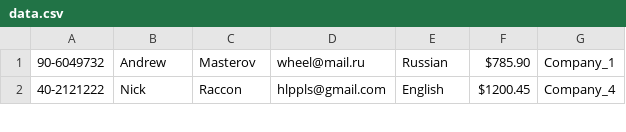
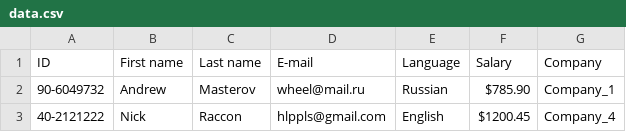
Before and after one commit to svyatx4/-, a CSV file: ЛР_11/data.csv, drawn as a sheet; only a part is shown; the diff names each change by its address in the sheet, - before the commit and + after, or states it on an @@ line.

Commit message:
Update data.csv

```diff
--- a/ЛР_11/data.csv
+++ b/ЛР_11/data.csv
+row 1: ID | First name | Last name | E-mail | Language | Salary | Company
```
